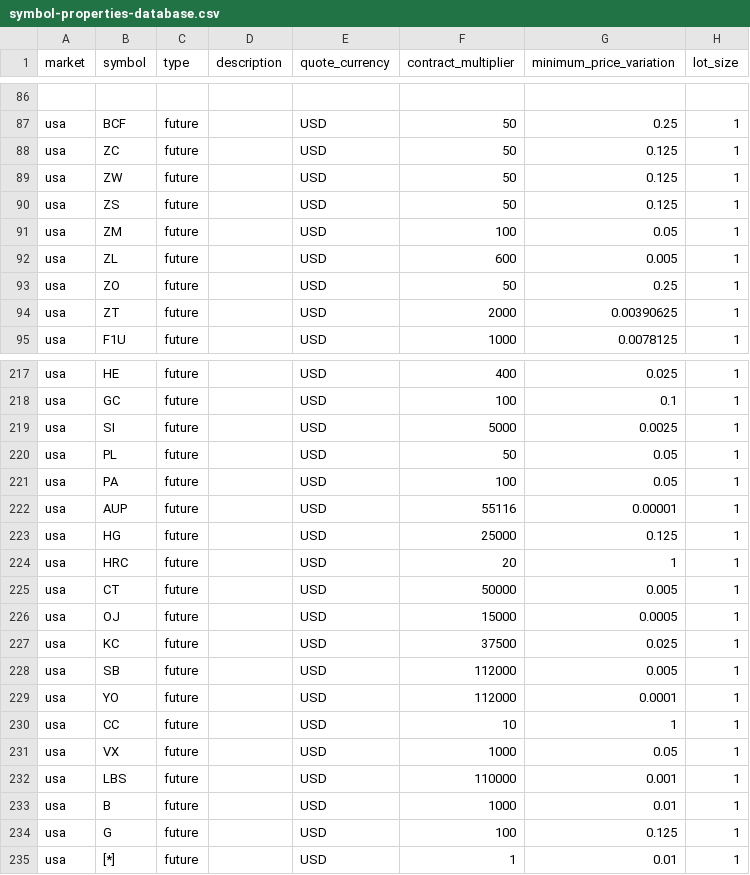
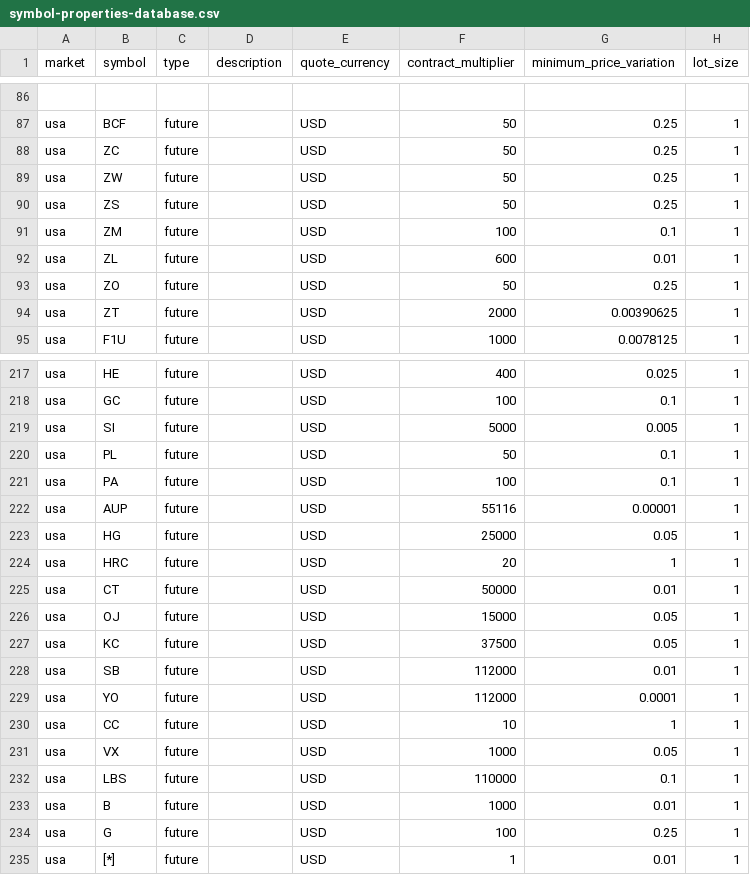
Before and after one commit to michael-sena/Lean, a CSV file: Data/symbol-properties/symbol-properties-database.csv, drawn as a sheet; only a part is shown, gaps mark what is left out; the diff covers the shown part only; the diff names each change by its address in the sheet, - before the commit and + after, or states it on an @@ line.

Commit message:
MFT-1088 - Tick size looks wrong for most contracts, confirmation from MM

```diff
--- a/Data/symbol-properties/symbol-properties-database.csv
+++ b/Data/symbol-properties/symbol-properties-database.csv
-G88:G90 (minimum_price_variation): 0.125
+G88:G90 (minimum_price_variation): 0.25
-G91 (minimum_price_variation): 0.05
+G91 (minimum_price_variation): 0.1
-G92 (minimum_price_variation): 0.005
+G92 (minimum_price_variation): 0.01
-G219 (minimum_price_variation): 0.0025
+G219 (minimum_price_variation): 0.005
-G220:G221 (minimum_price_variation): 0.05
+G220:G221 (minimum_price_variation): 0.1
-G223 (minimum_price_variation): 0.125
+G223 (minimum_price_variation): 0.05
-G225 (minimum_price_variation): 0.005
+G225 (minimum_price_variation): 0.01
-G226 (minimum_price_variation): 0.0005
+G226 (minimum_price_variation): 0.05
-G227 (minimum_price_variation): 0.025
+G227 (minimum_price_variation): 0.05
-G228 (minimum_price_variation): 0.005
+G228 (minimum_price_variation): 0.01
-G232 (minimum_price_variation): 0.001
+G232 (minimum_price_variation): 0.1
-G234 (minimum_price_variation): 0.125
+G234 (minimum_price_variation): 0.25
```
Also changed, not shown: 4 edited cells elsewhere in this file.
